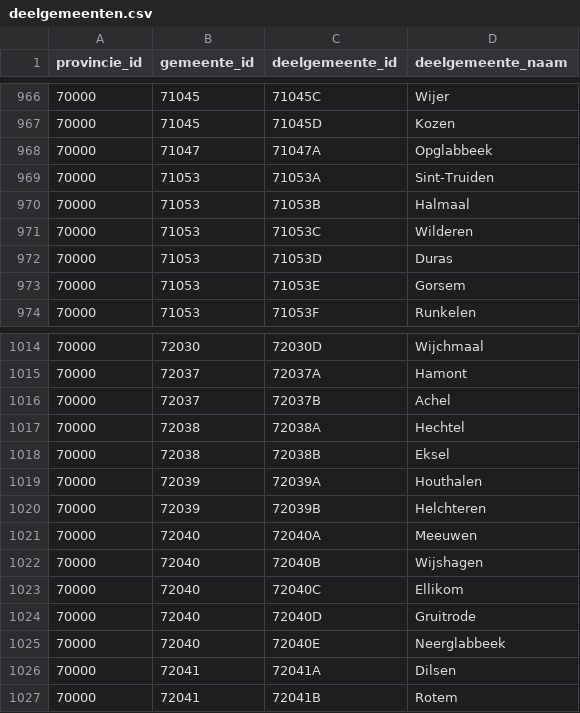
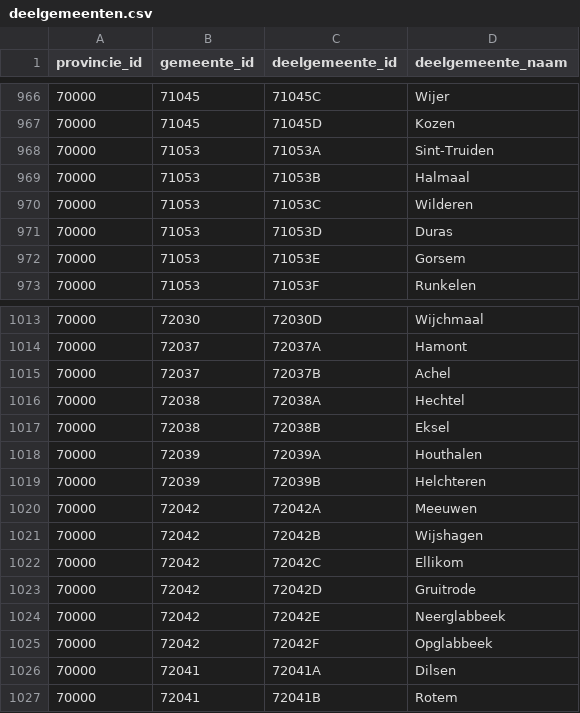
Before and after one commit to OnroerendErfgoed/deelgemeenten, a CSV file: data/csv/deelgemeenten.csv, drawn as a sheet; only a part is shown, gaps mark what is left out.

Commit message:
Fusie van Meeuwen-Gruitrode en Opglabbeek

```diff
--- a/data/csv/deelgemeenten.csv
+++ b/data/csv/deelgemeenten.csv
@@ -967,3 +967,2 @@
 70000;71045;"71045D";"Kozen"
-70000;71047;"71047A";"Opglabbeek"
 70000;71053;"71053A";"Sint-Truiden"
@@ -1020,7 +1019,8 @@
 70000;72039;"72039B";"Helchteren"
-70000;72040;"72040A";"Meeuwen"
-70000;72040;"72040B";"Wijshagen"
-70000;72040;"72040C";"Ellikom"
-70000;72040;"72040D";"Gruitrode"
-70000;72040;"72040E";"Neerglabbeek"
+70000;72042;"72042A";"Meeuwen"
+70000;72042;"72042B";"Wijshagen"
+70000;72042;"72042C";"Ellikom"
+70000;72042;"72042D";"Gruitrode"
+70000;72042;"72042E";"Neerglabbeek"
+70000;72042;"72042F";"Opglabbeek"
 70000;72041;"72041A";"Dilsen"
```
Also changed, not shown: 1 other file.
